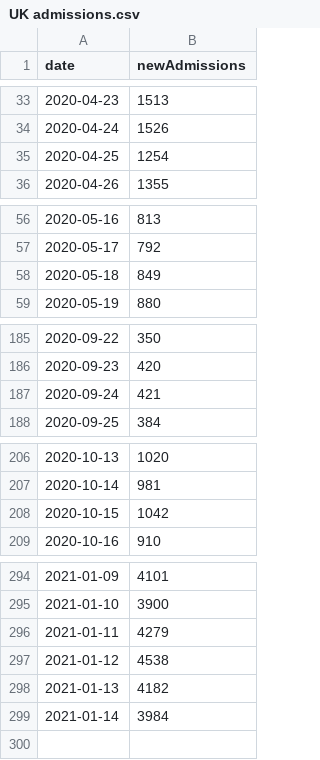
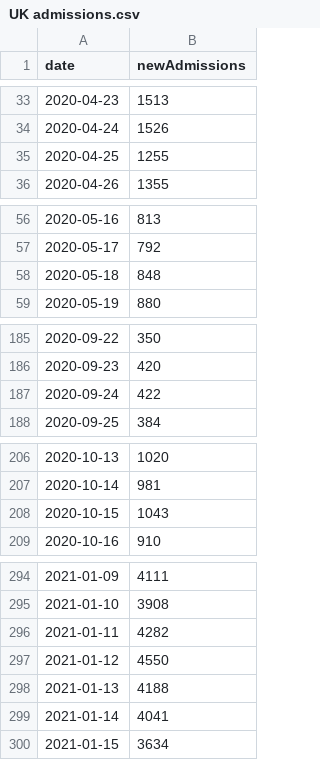
Before and after one commit to simoncook/Spectator, a CSV file: UK admissions.csv, drawn as a sheet; only a part is shown, gaps mark what is left out; the diff covers the shown part only.

```diff
--- a/UK admissions.csv
+++ b/UK admissions.csv
@@ -34,3 +34,3 @@ date,newAdmissions
 2020-04-24,1526
-2020-04-25,1254
+2020-04-25,1255
 2020-04-26,1355
@@ -57,3 +57,3 @@ date,newAdmissions
 2020-05-17,792
-2020-05-18,849
+2020-05-18,848
 2020-05-19,880
@@ -186,3 +186,3 @@ date,newAdmissions
 2020-09-23,420
-2020-09-24,421
+2020-09-24,422
 2020-09-25,384
@@ -207,3 +207,3 @@ date,newAdmissions
 2020-10-14,981
-2020-10-15,1042
+2020-10-15,1043
 2020-10-16,910
@@ -294,6 +294,7 @@ date,newAdmissions
-2021-01-09,4101
-2021-01-10,3900
-2021-01-11,4279
-2021-01-12,4538
-2021-01-13,4182
-2021-01-14,3984
+2021-01-09,4111
+2021-01-10,3908
+2021-01-11,4282
+2021-01-12,4550
+2021-01-13,4188
+2021-01-14,4041
+2021-01-15,3634
```
Also changed, not shown: 34 edited cells elsewhere in this file.
